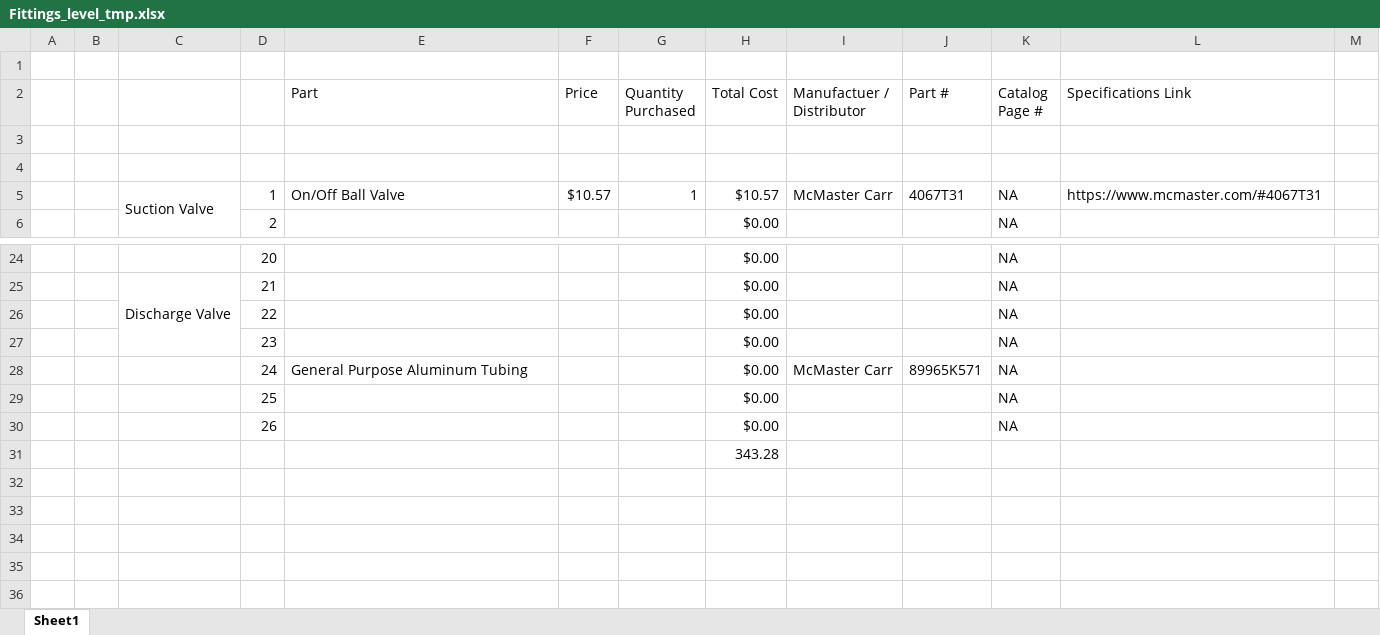
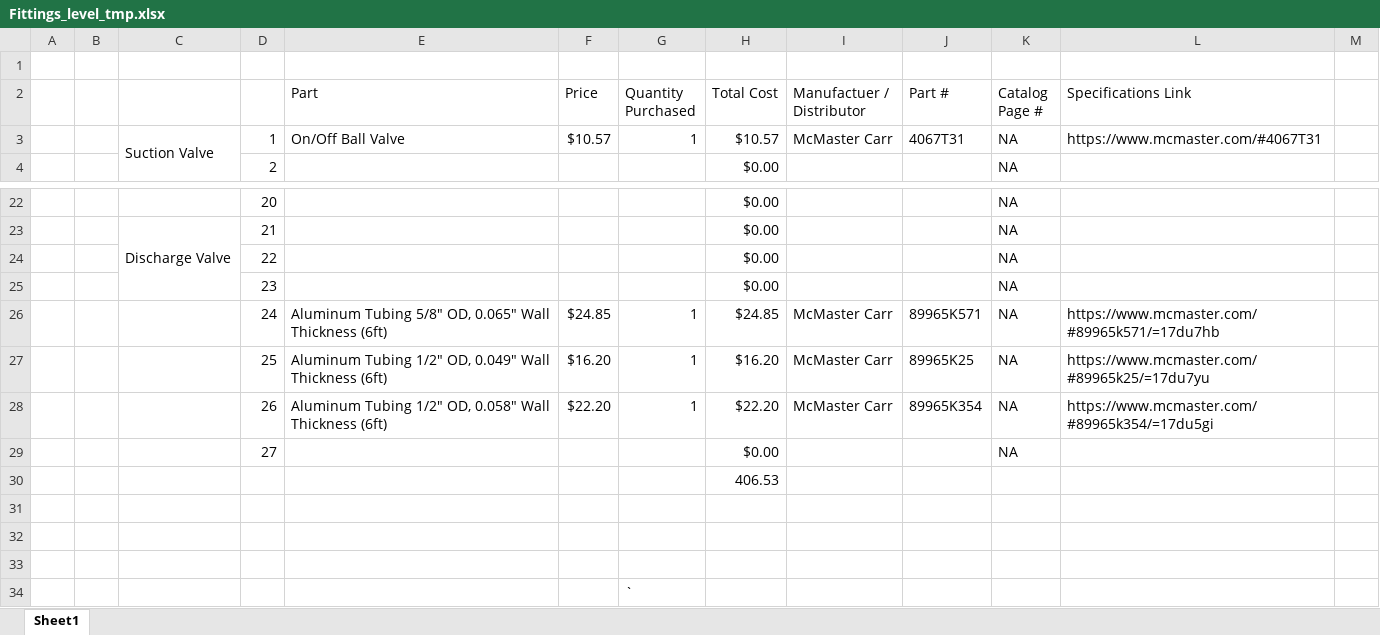
Before and after one commit to psas/electric-feed-system-prototype, an Excel workbook: Performance Testing/Fittings_level_tmp.xlsx, sheet Sheet1, drawn as a sheet; only a part is shown, gaps mark what is left out; values as stored, in another font and other column widths than the file's, no cell formats; removed rows and columns are numbered as before the commit, all else as after; the diff names each change by its address in the sheet, - before the commit and + after, or states it on an @@ line.

Commit message:
Bunch of fittings and test assembly updates

```diff
--- a/Performance Testing/Fittings_level_tmp.xlsx (sheet Sheet1)
+++ b/Performance Testing/Fittings_level_tmp.xlsx (sheet Sheet1)
-row 3: (empty)
-row 4: (empty)
-row 28:  |  |  | 24 | General Purpose Aluminum Tubing |  |  | $0.00 | McMaster Carr | 89965K571 | NA
-row 29:  |  |  | 25 |  |  |  | $0.00 |  |  | NA
+row 26:  |  |  | 24 | Aluminum Tubing 5/8" OD, 0.065" Wall Thickness (6ft) | $24.85 | 1 | $24.85 | McMaster Carr | 89965K571 | NA | https://www.mcmaster.com/#89965k571/=17du7hb
+row 27:  |  |  | 25 | Aluminum Tubing 1/2" OD, 0.049" Wall Thickness (6ft) | $16.20 | 1 | $16.20 | McMaster Carr | 89965K25 | NA | https://www.mcmaster.com/#89965k25/=17du7yu
+row 28:  |  |  | 26 | Aluminum Tubing 1/2" OD, 0.058" Wall Thickness (6ft) | $22.20 | 1 | $22.20 | McMaster Carr | 89965K354 | NA | https://www.mcmaster.com/#89965k354/=17du5gi
-D29: 26
+D29: 27
-H30 (Total Cost): 343.28
+H30 (Total Cost): 406.53
+row 31: (empty)
+row 32: (empty)
+row 33: (empty)
+row 34:  |  |  |  |  |  | `
```
Also changed, not shown: cell formats, formulas that keep their value, 16 other files.
